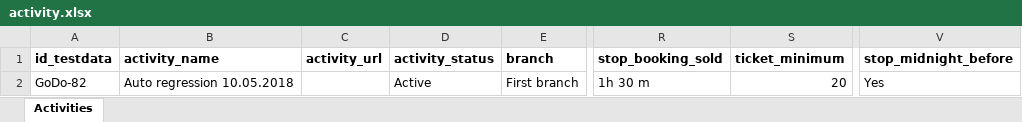
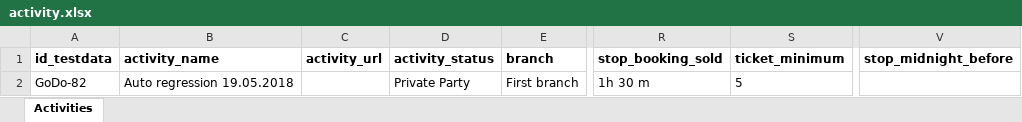
Before and after one commit to 6196511/AutoTests, an Excel workbook: AutoTests Merged/data/activity.xlsx, sheet Activities, drawn as a sheet; only a part is shown, gaps mark what is left out; values as stored, in another font and other column widths than the file's, no borders; the diff names each change by its address in the sheet, - before the commit and + after, or states it on an @@ line.

```diff
--- a/AutoTests Merged/data/activity.xlsx (sheet Activities)
+++ b/AutoTests Merged/data/activity.xlsx (sheet Activities)
-B2 (activity_name): Auto regression 10.05.2018
+B2 (activity_name): Auto regression 19.05.2018
-D2 (activity_status): Active
+D2 (activity_status): Private Party
-S2 (ticket_minimum): 20
+S2 (ticket_minimum): 5
-V2 (stop_midnight_before): Yes
+V2 (stop_midnight_before): (empty)
```
Also changed, not shown: AutoTests Merged/data/tickets.xlsx, 24 other files.
